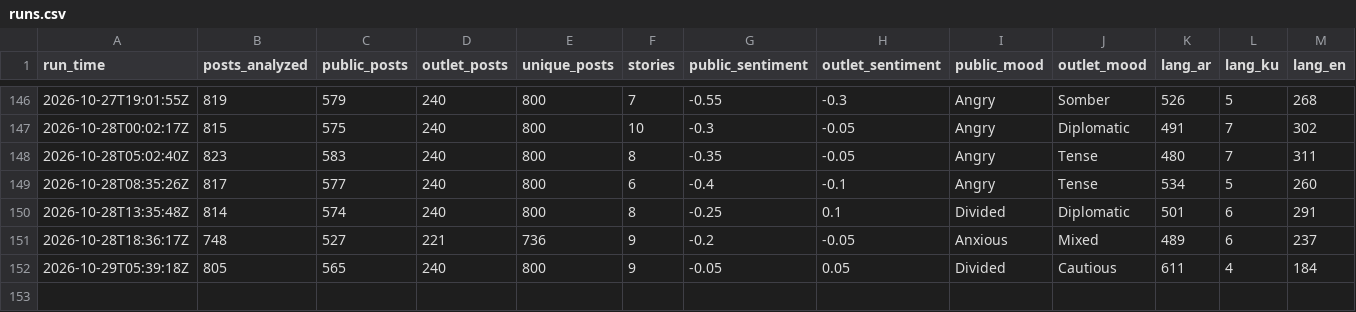
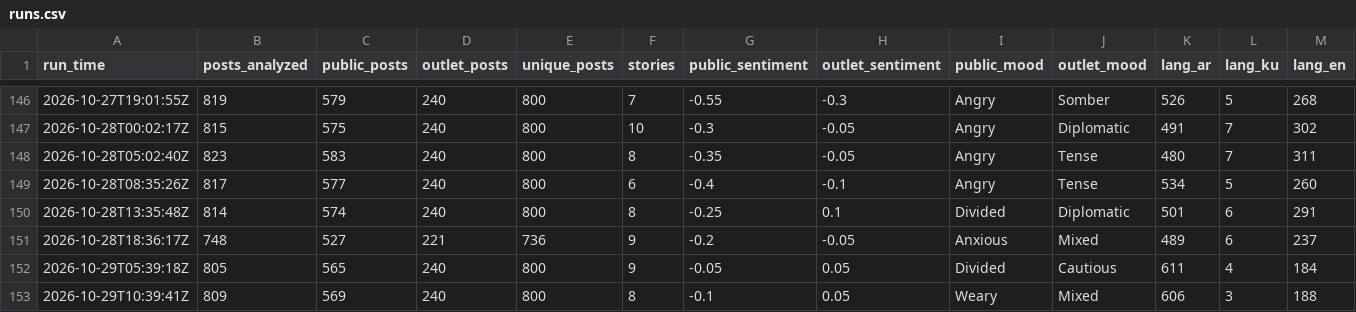
Before and after one commit to Brunopomodoro/syria-narrative-tracker, a CSV file: data/exports/2026-10/runs.csv, drawn as a sheet; only a part is shown, gaps mark what is left out; rows hold the shown columns only; the diff names each change by its address in the sheet, - before the commit and + after, or states it on an @@ line.

```diff
--- a/data/exports/2026-10/runs.csv
+++ b/data/exports/2026-10/runs.csv
+row 153: 2026-10-29T10:39:41Z | 809 | 569 | 240 | 800 | 8 | -0.1 | 0.05 | Weary | Mixed | 606 | 3 | 188
```
Also changed, not shown: data/exports/2026-10/themes.csv, 54 other files.
